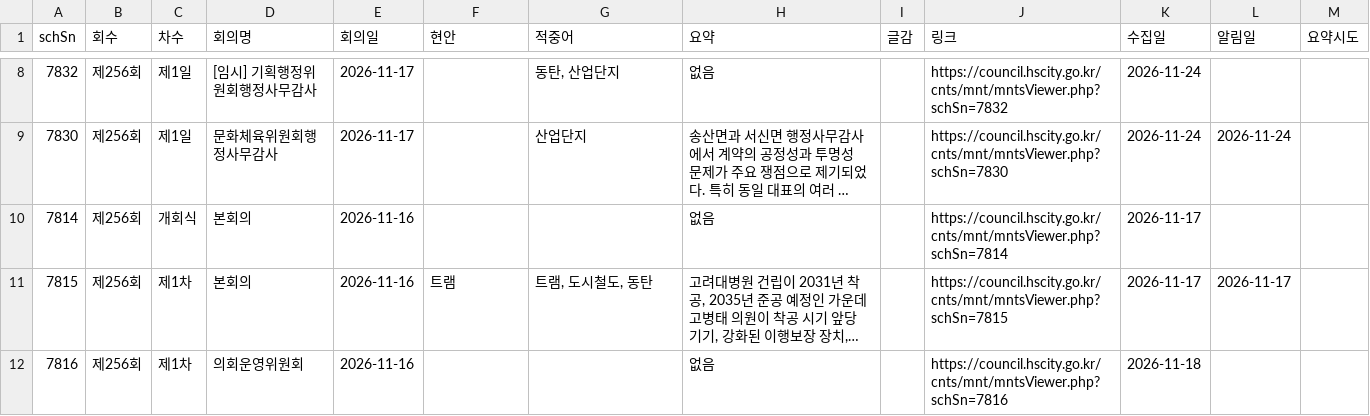
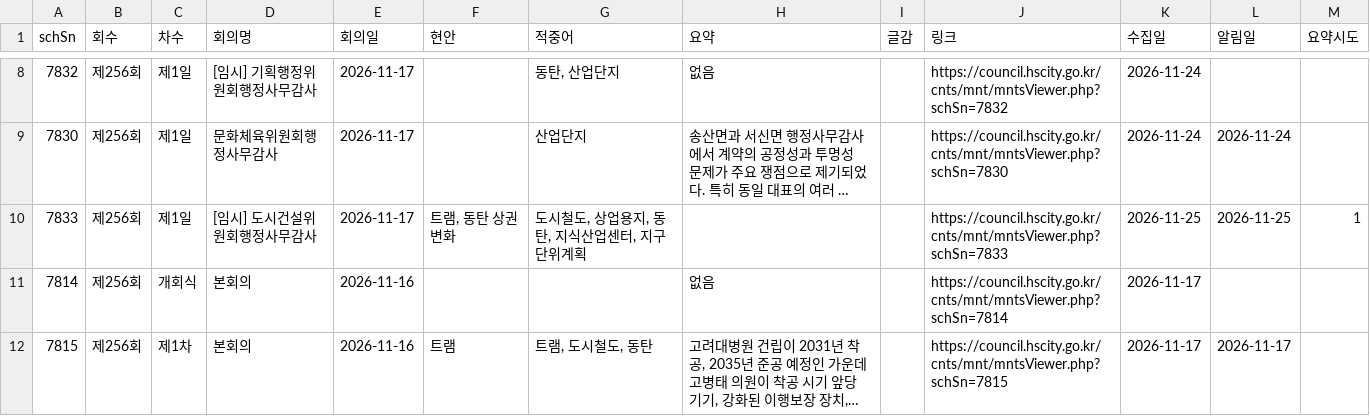
Before and after one commit to jay70park-cyber/jisik-blog-auto, a CSV file: data/council_minutes.csv, drawn as a sheet; only a part is shown, gaps mark what is left out; the shorter side is filled out with more unchanged rows; long unchanged cells end in …; the diff names each change by its address in the sheet, - before the commit and + after, or states it on an @@ line.

```diff
--- a/data/council_minutes.csv
+++ b/data/council_minutes.csv
+row 10: 7833 | 제256회 | 제1일 | [임시] 도시건설위원회행정사무감사 | 2026-11-17 | 트램, 동탄 상권 변화 | 도시철도, 상업용지, 동탄, 지식산업센터, 지구단위계획 |  |  | https://council.hscity.go.kr/cnts/mnt/mntsViewer.php?schSn=7833 | 2026-11-25 | 2026-11-25 | 1
```
Also changed, not shown: data/hscity_notices.csv, 1 other file.
